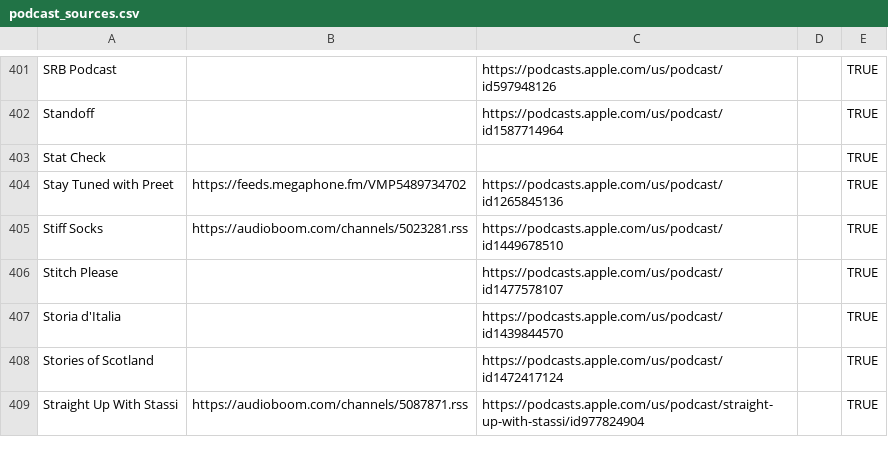
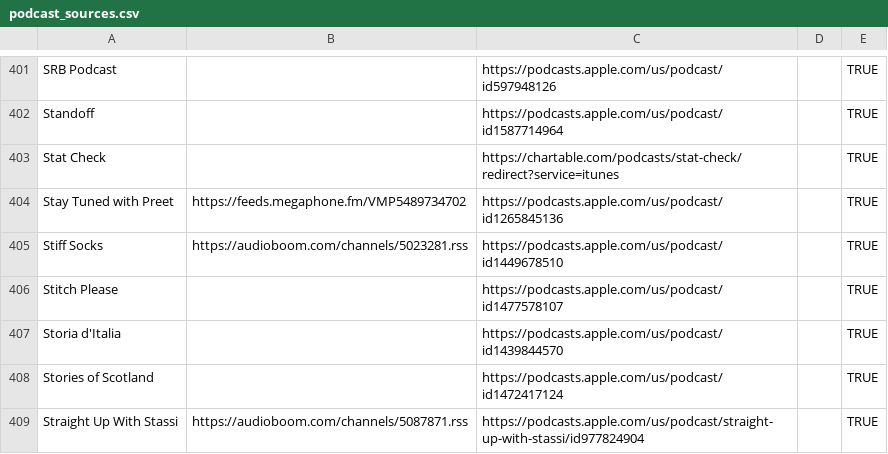
Before and after one commit to KenMercusLai/settings, a CSV file: podcast_sources.csv, drawn as a sheet; only a part is shown, gaps mark what is left out.

Commit message:
Update podcast_sources.csv

```diff
--- a/podcast_sources.csv
+++ b/podcast_sources.csv
@@ -402,3 +402,3 @@ SRB Podcast,,https://podcasts.apple.com/us/podcast/id597948126,,TRUE
 Standoff,,https://podcasts.apple.com/us/podcast/id1587714964,,TRUE
-Stat Check,,,,TRUE
+Stat Check,,https://chartable.com/podcasts/stat-check/redirect?service=itunes,,TRUE
 Stay Tuned with Preet,https://feeds.megaphone.fm/VMP5489734702,https://podcasts.apple.com/us/podcast/id1265845136,,TRUE
```
